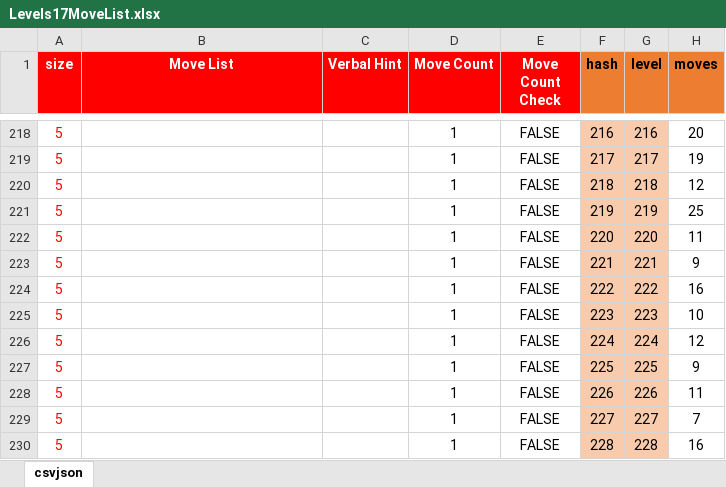
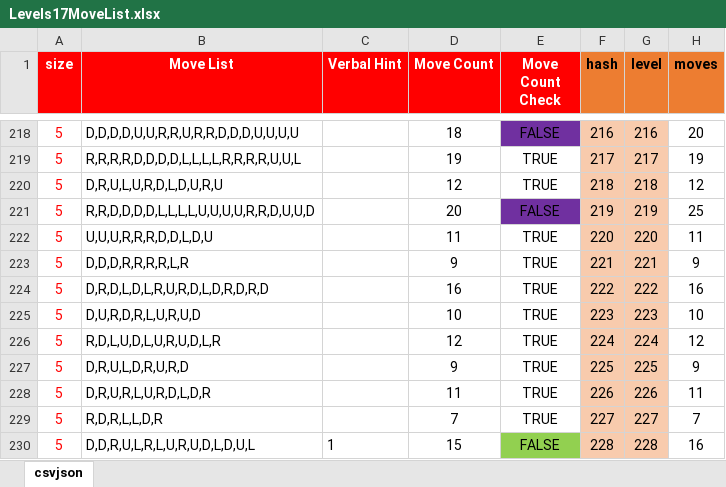
Before and after one commit to emchar1/PUZLBoy, an Excel workbook: JSON/Levels17MoveList.xlsx, sheet csvjson, drawn as a sheet; only a part is shown, gaps mark what is left out; values as stored, in another font and other column widths than the file's, no borders; the diff covers the shown part only; the diff names each change by its address in the sheet, - before the commit and + after, or states it on an @@ line.

Commit message:
Update AchievementsList and Levels17MoveList. ChatEngine: Update dialogue. AchievementSuperEfficient: Update requirement to 22.

```diff
--- a/JSON/Levels17MoveList.xlsx (sheet csvjson)
+++ b/JSON/Levels17MoveList.xlsx (sheet csvjson)
-B218 (Move List): (empty)
+B218 (Move List): D,D,D,D,U,U,R,R,U,R,R,D,D,D,U,U,U,U
-D218 (Move Count): 1
+D218 (Move Count): 18
-E218 fill: none
+E218 fill: #7030A0
-B219 (Move List): (empty)
+B219 (Move List): R,R,R,R,D,D,D,D,L,L,L,L,R,R,R,R,U,U,L
-D219 (Move Count): 1
+D219 (Move Count): 19
-E219:E220 (Move Count Check): FALSE
+E219:E220 (Move Count Check): TRUE
-B220 (Move List): (empty)
+B220 (Move List): D,R,U,L,U,R,D,L,D,U,R,U
-D220 (Move Count): 1
+D220 (Move Count): 12
-B221 (Move List): (empty)
+B221 (Move List): R,R,D,D,D,D,L,L,L,L,U,U,U,U,R,R,D,U,U,D
-D221 (Move Count): 1
+D221 (Move Count): 20
-E221 fill: none
+E221 fill: #7030A0
-B222 (Move List): (empty)
+B222 (Move List): U,U,U,R,R,R,D,D,L,D,U
-D222 (Move Count): 1
+D222 (Move Count): 11
-E222:E229 (Move Count Check): FALSE
+E222:E229 (Move Count Check): TRUE
-B223 (Move List): (empty)
+B223 (Move List): D,D,D,R,R,R,R,L,R
-D223 (Move Count): 1
+D223 (Move Count): 9
-B224 (Move List): (empty)
+B224 (Move List): D,R,D,L,D,L,R,U,R,D,L,D,R,D,R,D
-D224 (Move Count): 1
+D224 (Move Count): 16
-B225 (Move List): (empty)
+B225 (Move List): D,U,R,D,R,L,U,R,U,D
-D225 (Move Count): 1
+D225 (Move Count): 10
-B226 (Move List): (empty)
+B226 (Move List): R,D,L,U,D,L,U,R,U,D,L,R
-D226 (Move Count): 1
+D226 (Move Count): 12
-B227 (Move List): (empty)
+B227 (Move List): D,R,U,L,D,R,U,R,D
-D227 (Move Count): 1
+D227 (Move Count): 9
-B228 (Move List): (empty)
+B228 (Move List): D,R,U,R,L,U,R,D,L,D,R
-D228 (Move Count): 1
+D228 (Move Count): 11
-B229 (Move List): (empty)
+B229 (Move List): R,D,R,L,L,D,R
-D229 (Move Count): 1
+D229 (Move Count): 7
-B230 (Move List): (empty)
+B230 (Move List): D,D,R,U,L,R,L,U,R,U,D,L,D,U,L
-C230 (Verbal Hint): (empty)
+C230 (Verbal Hint): 1
-D230 (Move Count): 1
+D230 (Move Count): 15
-E230 fill: none
+E230 fill: #92D050
```
Also changed, not shown: 70 edited cells and cell formats elsewhere in this sheet, JSON/AchievementsList.xlsx, 2 other files.
